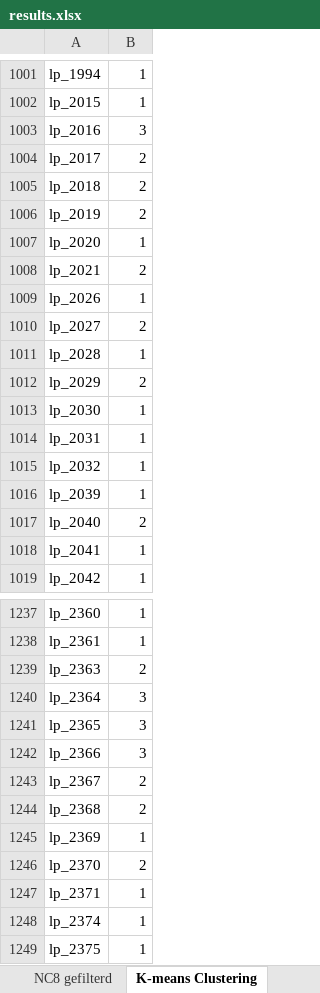
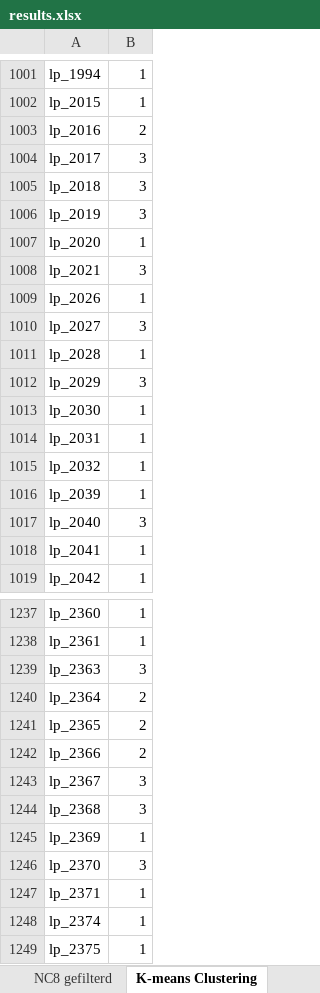
Before and after one commit to teunvandorp2002/blok6Tutor, an Excel workbook: results.xlsx, sheet K-means Clustering, drawn as a sheet; only a part is shown, gaps mark what is left out; values as stored, in another font and other column widths than the file's, no borders; the diff covers the shown part only; the diff names each change by its address in the sheet, - before the commit and + after, or states it on an @@ line.

```diff
--- a/results.xlsx (sheet K-means Clustering)
+++ b/results.xlsx (sheet K-means Clustering)
-B1003: 3
+B1003: 2
-B1004:B1006: 2
+B1004:B1006: 3
-B1008: 2
+B1008: 3
-B1010: 2
+B1010: 3
-B1012: 2
+B1012: 3
-B1017: 2
+B1017: 3
-B1239: 2
+B1239: 3
-B1240:B1242: 3
+B1240:B1242: 2
-B1243:B1244: 2
+B1243:B1244: 3
-B1246: 2
+B1246: 3
```
Also changed, not shown: 158 edited cells elsewhere in this sheet, sheet NC8 ongefilterd, sheet WCFS1 ongefilterd, 1 other file.
